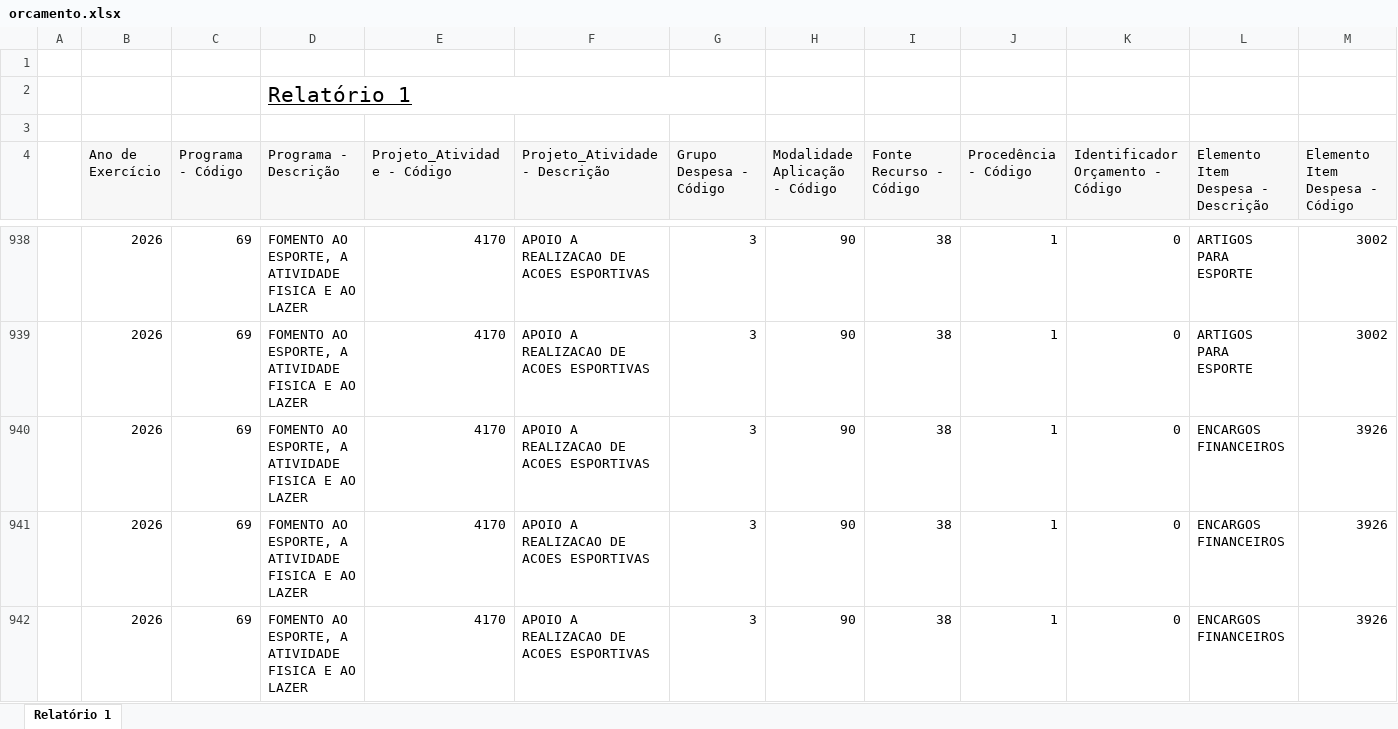
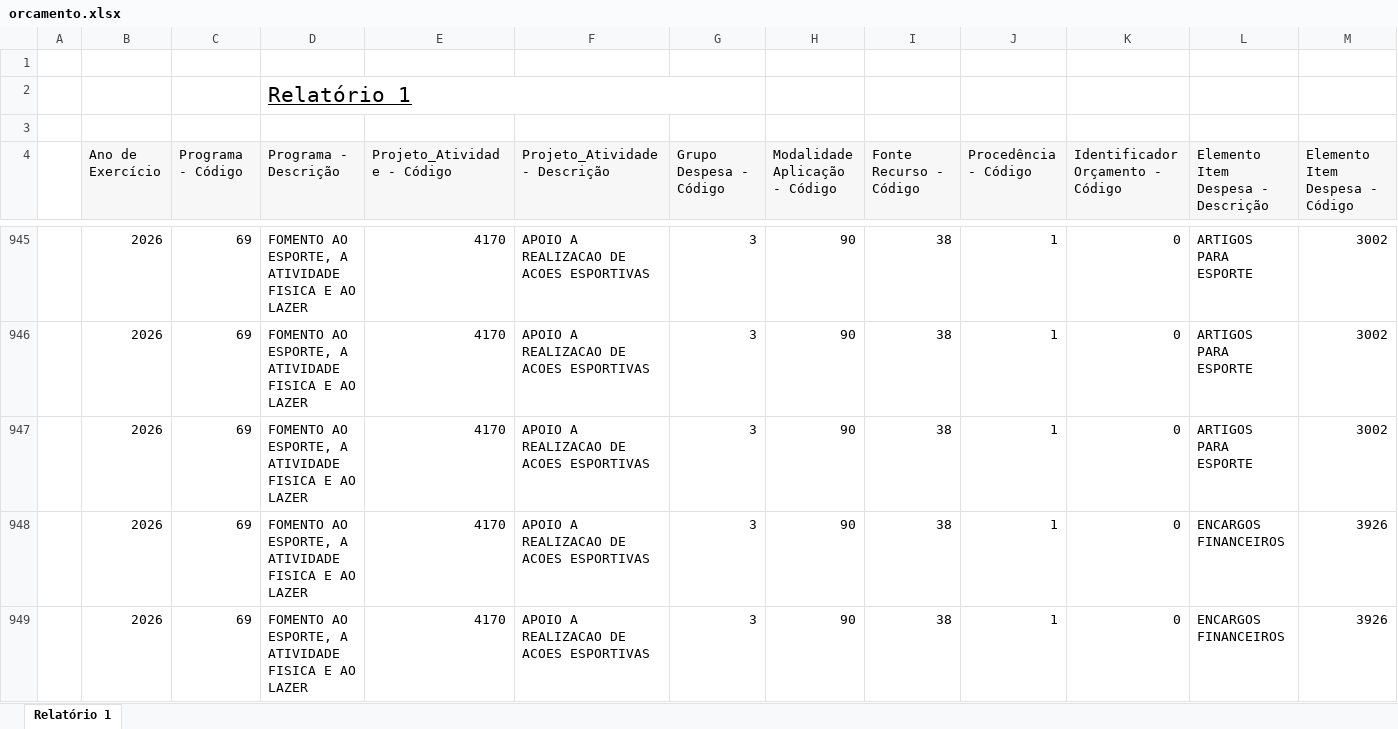
Before and after one commit to feasmg/painel_feasmg, an Excel workbook: orcamento.xlsx, sheet Relatório 1, drawn as a sheet; only a part is shown, gaps mark what is left out; the shorter side is filled out with more unchanged rows; values as stored, in another font and other column widths than the file's, no borders; rows hold the shown columns only; the diff covers the shown part only; the diff names each change by its address in the sheet, - before the commit and + after, or states it on an @@ line.

```diff
--- a/orcamento.xlsx (sheet Relatório 1)
+++ b/orcamento.xlsx (sheet Relatório 1)
+row 947:  | 2026 | 69 | FOMENTO AO ESPORTE, A ATIVIDADE FISICA E AO LAZER | 4170 | APOIO A REALIZACAO DE ACOES ESPORTIVAS | 3 | 90 | 38 | 1 | 0 | ARTIGOS PARA ESPORTE | 3002
```
Also changed, not shown: 31 added rows and 2 edited cells elsewhere in this sheet.
